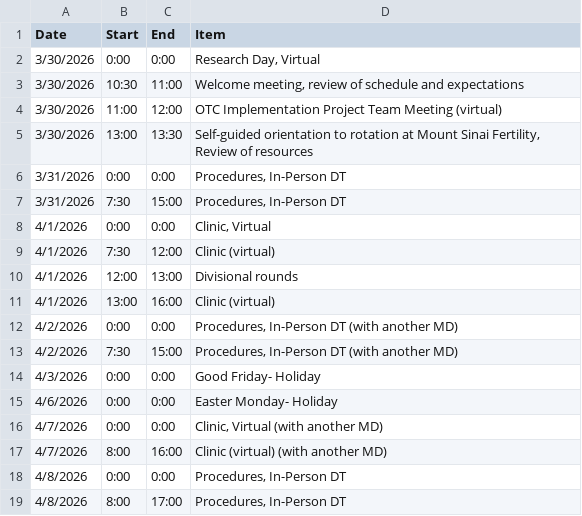
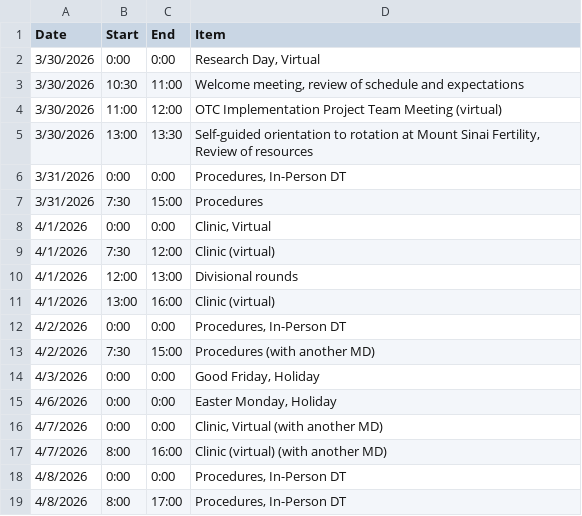
Before and after one commit to ofirttys/DrMichaeli, a CSV file: selective/Pamela_Psarianos.csv, drawn as a sheet; only a part is shown.

Commit message:
Update Pamela_Psarianos.csv

```diff
--- a/selective/Pamela_Psarianos.csv
+++ b/selective/Pamela_Psarianos.csv
@@ -6,3 +6,3 @@ Date,Start,End,Item
 3/31/2026,0:00,0:00,"Procedures, In-Person DT"
-3/31/2026,7:30,15:00,"Procedures, In-Person DT"
+3/31/2026,7:30,15:00,"Procedures"
 4/1/2026,0:00,0:00,"Clinic, Virtual"
@@ -11,6 +11,6 @@ Date,Start,End,Item
 4/1/2026,13:00,16:00,Clinic (virtual)
-4/2/2026,0:00,0:00,"Procedures, In-Person DT (with another MD)"
-4/2/2026,7:30,15:00,"Procedures, In-Person DT (with another MD)"
-4/3/2026,0:00,0:00,Good Friday- Holiday
-4/6/2026,0:00,0:00,Easter Monday- Holiday
+4/2/2026,0:00,0:00,"Procedures, In-Person DT"
+4/2/2026,7:30,15:00,"Procedures (with another MD)"
+4/3/2026,0:00,0:00,"Good Friday, Holiday"
+4/6/2026,0:00,0:00,"Easter Monday, Holiday"
 4/7/2026,0:00,0:00,"Clinic, Virtual (with another MD)"
```
